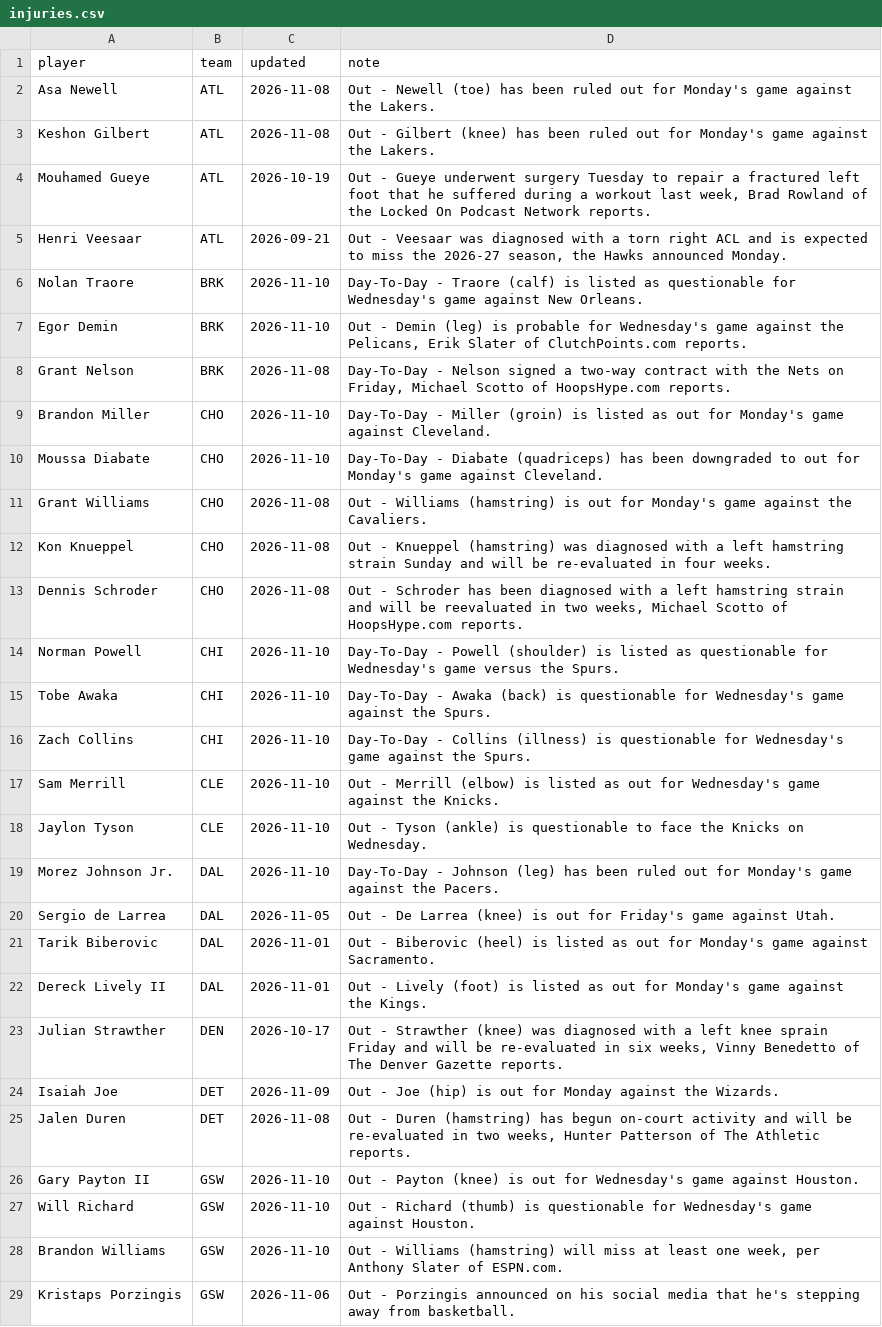
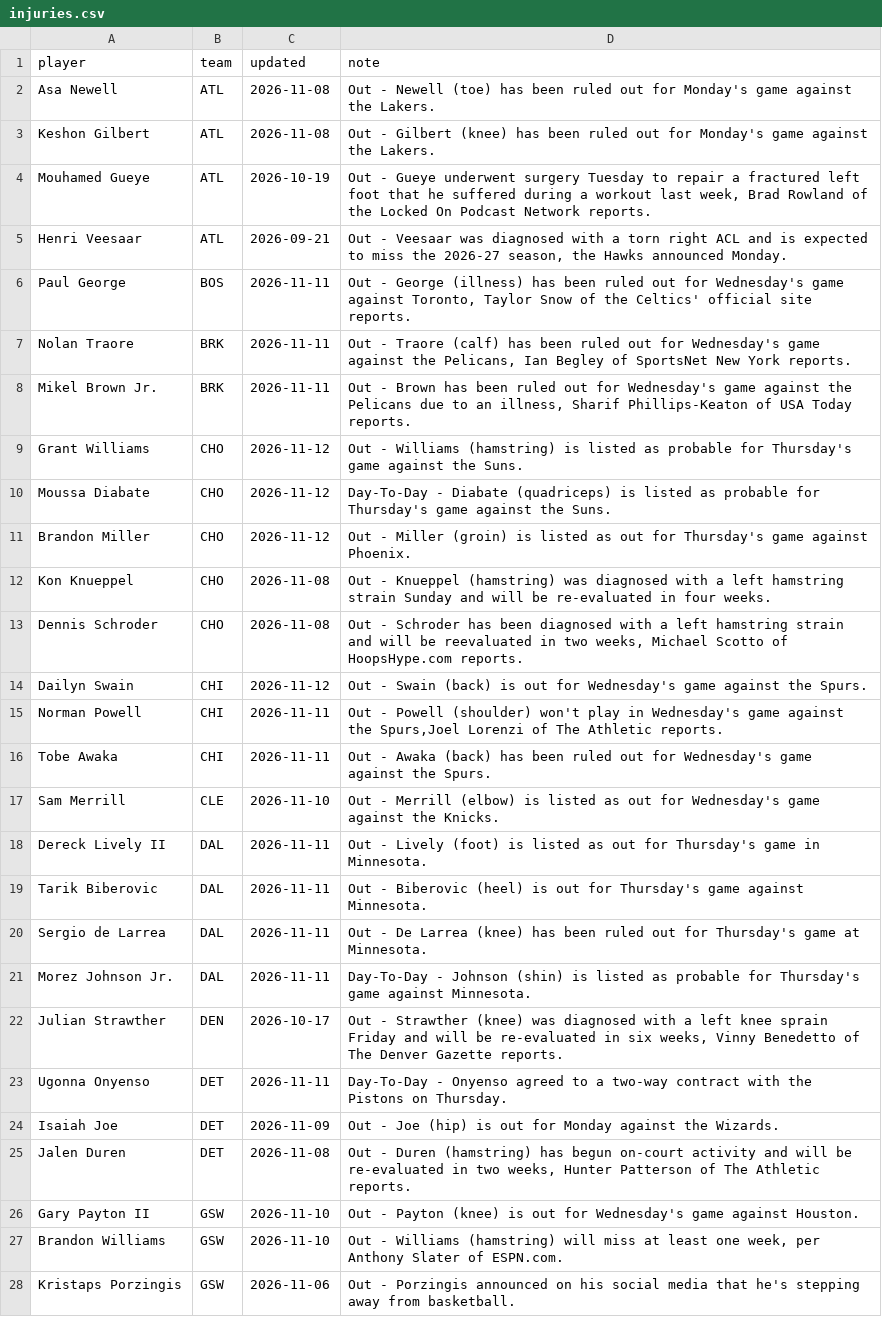
Before and after one commit to sreekeyyunni/nba-ledger-se, a CSV file: pipeline/data/injuries.csv, drawn as a sheet; only a part is shown; the diff covers the shown part only.

```diff
--- a/pipeline/data/injuries.csv
+++ b/pipeline/data/injuries.csv
@@ -5,20 +5,20 @@ Mouhamed Gueye,ATL,2026-10-19,"Out - Gueye underwent surgery Tuesday to repair a
 Henri Veesaar,ATL,2026-09-21,"Out - Veesaar was diagnosed with a torn right ACL and is expected to miss the 2026-27 season, the Hawks announced Monday."
-Nolan Traore,BRK,2026-11-10,Day-To-Day - Traore (calf) is listed as questionable for Wednesday's game against New Orleans.
-Egor Demin,BRK,2026-11-10,"Out - Demin (leg) is probable for Wednesday's game against the Pelicans, Erik Slater of ClutchPoints.com reports."
-Grant Nelson,BRK,2026-11-08,"Day-To-Day - Nelson signed a two-way contract with the Nets on Friday, Michael Scotto of HoopsHype.com reports."
-Brandon Miller,CHO,2026-11-10,Day-To-Day - Miller (groin) is listed as out for Monday's game against Cleveland.
-Moussa Diabate,CHO,2026-11-10,Day-To-Day - Diabate (quadriceps) has been downgraded to out for Monday's game against Cleveland.
-Grant Williams,CHO,2026-11-08,Out - Williams (hamstring) is out for Monday's game against the Cavaliers.
+Paul George,BOS,2026-11-11,"Out - George (illness) has been ruled out for Wednesday's game against Toronto, Taylor Snow of the Celtics' official site reports."
+Nolan Traore,BRK,2026-11-11,"Out - Traore (calf) has been ruled out for Wednesday's game against the Pelicans, Ian Begley of SportsNet New York reports."
+Mikel Brown Jr.,BRK,2026-11-11,"Out - Brown has been ruled out for Wednesday's game against the Pelicans due to an illness, Sharif Phillips-Keaton of USA Today reports."
+Grant Williams,CHO,2026-11-12,Out - Williams (hamstring) is listed as probable for Thursday's game against the Suns.
+Moussa Diabate,CHO,2026-11-12,Day-To-Day - Diabate (quadriceps) is listed as probable for Thursday's game against the Suns.
+Brandon Miller,CHO,2026-11-12,Out - Miller (groin) is listed as out for Thursday's game against Phoenix.
 Kon Knueppel,CHO,2026-11-08,Out - Knueppel (hamstring) was diagnosed with a left hamstring strain Sunday and will be re-evaluated in four weeks.
 Dennis Schroder,CHO,2026-11-08,"Out - Schroder has been diagnosed with a left hamstring strain and will be reevaluated in two weeks, Michael Scotto of HoopsHype.com reports."
-Norman Powell,CHI,2026-11-10,Day-To-Day - Powell (shoulder) is listed as questionable for Wednesday's game versus the Spurs.
-Tobe Awaka,CHI,2026-11-10,Day-To-Day - Awaka (back) is questionable for Wednesday's game against the Spurs.
-Zach Collins,CHI,2026-11-10,Day-To-Day - Collins (illness) is questionable for Wednesday's game against the Spurs.
+Dailyn Swain,CHI,2026-11-12,Out - Swain (back) is out for Wednesday's game against the Spurs.
+Norman Powell,CHI,2026-11-11,"Out - Powell (shoulder) won't play in Wednesday's game against the Spurs,Joel Lorenzi of The Athletic reports."
+Tobe Awaka,CHI,2026-11-11,Out - Awaka (back) has been ruled out for Wednesday's game against the Spurs.
 Sam Merrill,CLE,2026-11-10,Out - Merrill (elbow) is listed as out for Wednesday's game against the Knicks.
-Jaylon Tyson,CLE,2026-11-10,Out - Tyson (ankle) is questionable to face the Knicks on Wednesday.
-Morez Johnson Jr.,DAL,2026-11-10,Day-To-Day - Johnson (leg) has been ruled out for Monday's game against the Pacers.
-Sergio de Larrea,DAL,2026-11-05,Out - De Larrea (knee) is out for Friday's game against Utah.
-Tarik Biberovic,DAL,2026-11-01,Out - Biberovic (heel) is listed as out for Monday's game against Sacramento.
-Dereck Lively II,DAL,2026-11-01,Out - Lively (foot) is listed as out for Monday's game against the Kings.
+Dereck Lively II,DAL,2026-11-11,Out - Lively (foot) is listed as out for Thursday's game in Minnesota.
+Tarik Biberovic,DAL,2026-11-11,Out - Biberovic (heel) is out for Thursday's game against Minnesota.
+Sergio de Larrea,DAL,2026-11-11,Out - De Larrea (knee) has been ruled out for Thursday's game at Minnesota.
+Morez Johnson Jr.,DAL,2026-11-11,Day-To-Day - Johnson (shin) is listed as probable for Thursday's game against Minnesota.
 Julian Strawther,DEN,2026-10-17,"Out - Strawther (knee) was diagnosed with a left knee sprain Friday and will be re-evaluated in six weeks, Vinny Benedetto of The Denver Gazette reports."
+Ugonna Onyenso,DET,2026-11-11,Day-To-Day - Onyenso agreed to a two-way contract with the Pistons on Thursday.
 Isaiah Joe,DET,2026-11-09,Out - Joe (hip) is out for Monday against the Wizards.
@@ -26,3 +26,2 @@ Jalen Duren,DET,2026-11-08,"Out - Duren (hamstring) has begun on-court activity
 Gary Payton II,GSW,2026-11-10,Out - Payton (knee) is out for Wednesday's game against Houston.
-Will Richard,GSW,2026-11-10,Out - Richard (thumb) is questionable for Wednesday's game against Houston.
 Brandon Williams,GSW,2026-11-10,"Out - Williams (hamstring) will miss at least one week, per Anthony Slater of ESPN.com."
```
Also changed, not shown: 9 added rows, 8 removed rows and 23 edited cells elsewhere in this file, data/contract_value.csv, data/predictions.csv, 6 other files.
